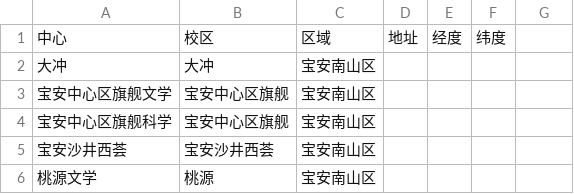
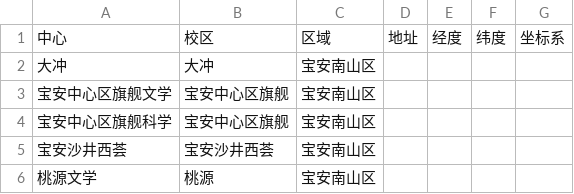
Before and after one commit to ccooo90099/edu-shift-scheduling, a CSV file: config/centers.example.csv, drawn as a sheet; only a part is shown; the diff names each change by its address in the sheet, - before the commit and + after, or states it on an @@ line.

```diff
--- a/config/centers.example.csv
+++ b/config/centers.example.csv
-G1: (empty)
+G1: 坐标系
```
Also changed, not shown: 9 other files.
